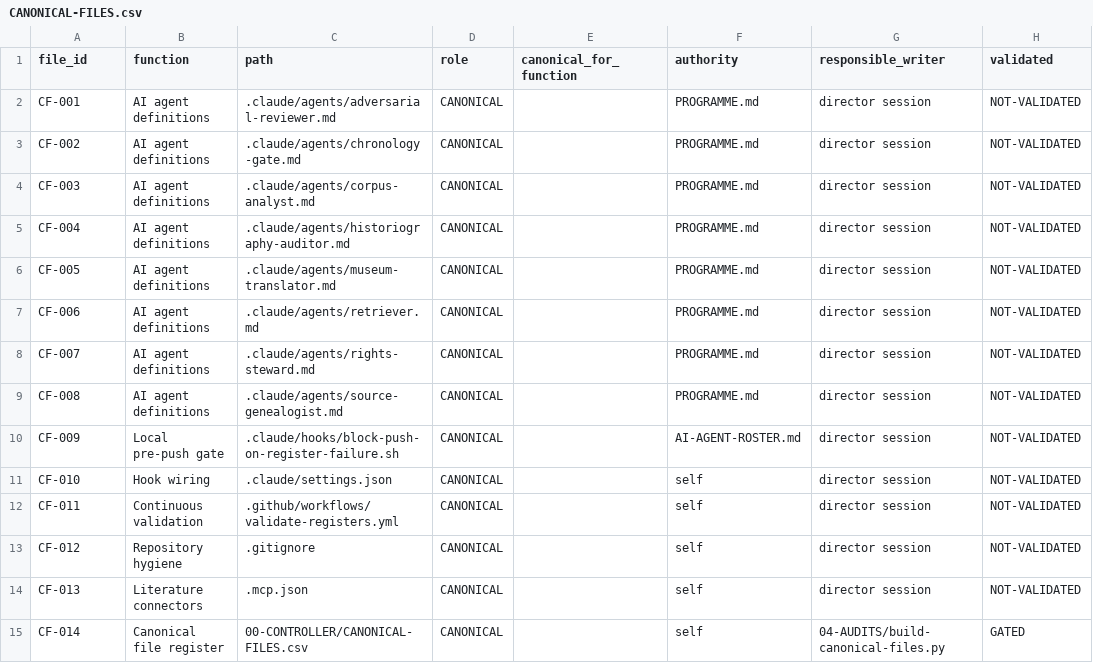
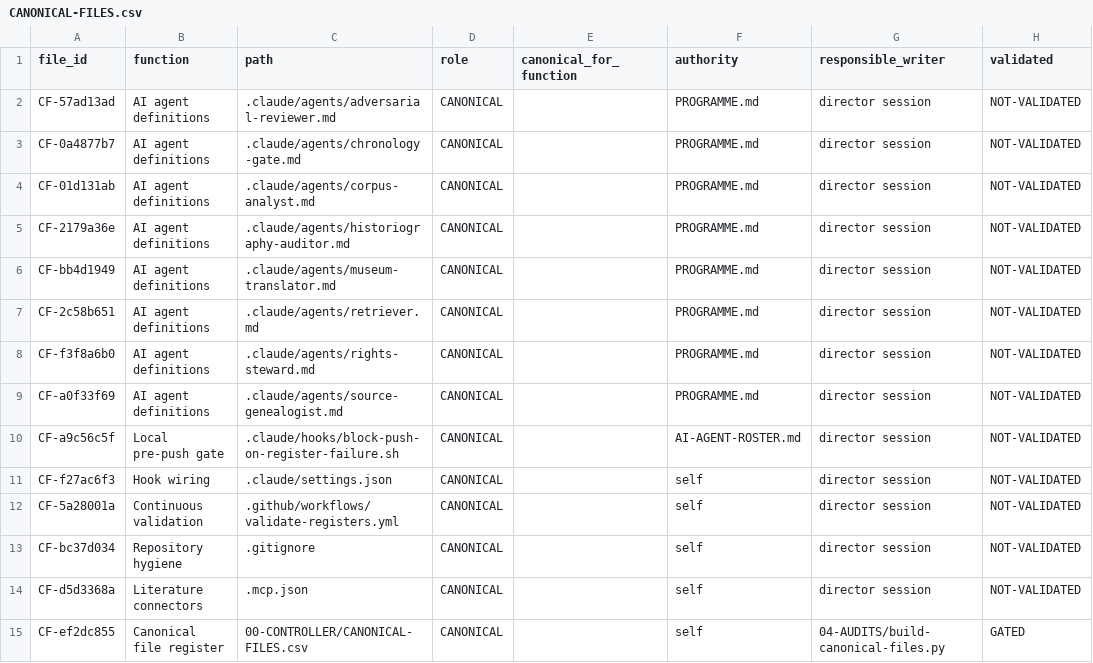
Before and after one commit to melakeela/research, a CSV file: 00-CONTROLLER/CANONICAL-FILES.csv, drawn as a sheet; only a part is shown; the diff covers the shown part only; the diff names each change by its address in the sheet, - before the commit and + after, or states it on an @@ line.

```diff
--- a/00-CONTROLLER/CANONICAL-FILES.csv
+++ b/00-CONTROLLER/CANONICAL-FILES.csv
-A2 (file_id): CF-001
+A2 (file_id): CF-57ad13ad
-A3 (file_id): CF-002
+A3 (file_id): CF-0a4877b7
-A4 (file_id): CF-003
+A4 (file_id): CF-01d131ab
-A5 (file_id): CF-004
+A5 (file_id): CF-2179a36e
-A6 (file_id): CF-005
+A6 (file_id): CF-bb4d1949
-A7 (file_id): CF-006
+A7 (file_id): CF-2c58b651
-A8 (file_id): CF-007
+A8 (file_id): CF-f3f8a6b0
-A9 (file_id): CF-008
+A9 (file_id): CF-a0f33f69
-A10 (file_id): CF-009
+A10 (file_id): CF-a9c56c5f
-A11 (file_id): CF-010
+A11 (file_id): CF-f27ac6f3
-A12 (file_id): CF-011
+A12 (file_id): CF-5a28001a
-A13 (file_id): CF-012
+A13 (file_id): CF-bc37d034
-A14 (file_id): CF-013
+A14 (file_id): CF-d5d3368a
-A15 (file_id): CF-014
+A15 (file_id): CF-ef2dc855
```
Also changed, not shown: 105 edited cells elsewhere in this file, 00-CONTROLLER/PATH-MIGRATION.csv, 04-AUDITS/REAUDIT-QUEUE.csv, 3 other files.
